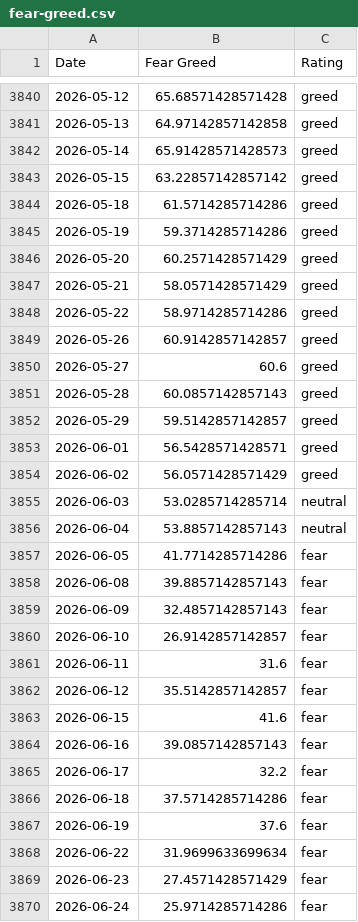
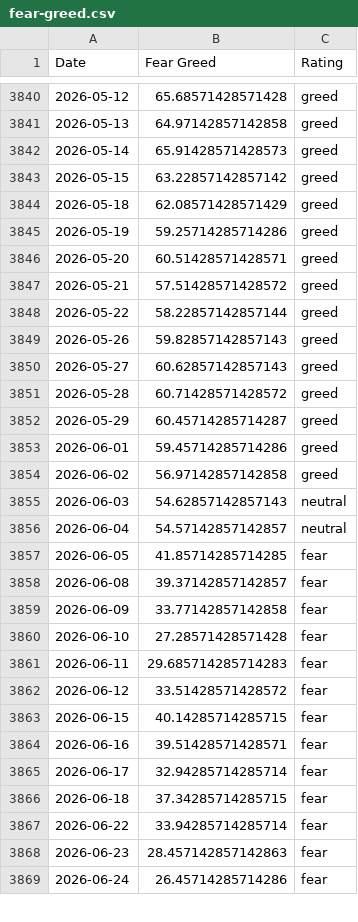
Before and after one commit to sln-crayfish/fear-greed-data, a CSV file: fear-greed.csv, drawn as a sheet; only a part is shown, gaps mark what is left out; the diff covers the shown part only.

```diff
--- a/fear-greed.csv
+++ b/fear-greed.csv
@@ -3843,28 +3843,27 @@ Date,Fear Greed,Rating
 2026-05-15,63.22857142857142,greed
-2026-05-18,61.5714285714286,greed
-2026-05-19,59.3714285714286,greed
-2026-05-20,60.2571428571429,greed
-2026-05-21,58.0571428571429,greed
-2026-05-22,58.9714285714286,greed
-2026-05-26,60.9142857142857,greed
-2026-05-27,60.6,greed
-2026-05-28,60.0857142857143,greed
-2026-05-29,59.5142857142857,greed
-2026-06-01,56.5428571428571,greed
-2026-06-02,56.0571428571429,greed
-2026-06-03,53.0285714285714,neutral
-2026-06-04,53.8857142857143,neutral
-2026-06-05,41.7714285714286,fear
-2026-06-08,39.8857142857143,fear
-2026-06-09,32.4857142857143,fear
-2026-06-10,26.9142857142857,fear
-2026-06-11,31.6,fear
-2026-06-12,35.5142857142857,fear
-2026-06-15,41.6,fear
-2026-06-16,39.0857142857143,fear
-2026-06-17,32.2,fear
-2026-06-18,37.5714285714286,fear
-2026-06-19,37.6,fear
-2026-06-22,31.9699633699634,fear
-2026-06-23,27.4571428571429,fear
-2026-06-24,25.9714285714286,fear
+2026-05-18,62.08571428571429,greed
+2026-05-19,59.25714285714286,greed
+2026-05-20,60.51428571428571,greed
+2026-05-21,57.51428571428572,greed
+2026-05-22,58.22857142857144,greed
+2026-05-26,59.82857142857143,greed
+2026-05-27,60.62857142857143,greed
+2026-05-28,60.71428571428572,greed
+2026-05-29,60.45714285714287,greed
+2026-06-01,59.45714285714286,greed
+2026-06-02,56.97142857142858,greed
+2026-06-03,54.62857142857143,neutral
+2026-06-04,54.57142857142857,neutral
+2026-06-05,41.85714285714285,fear
+2026-06-08,39.37142857142857,fear
+2026-06-09,33.77142857142858,fear
+2026-06-10,27.28571428571428,fear
+2026-06-11,29.685714285714283,fear
+2026-06-12,33.51428571428572,fear
+2026-06-15,40.14285714285715,fear
+2026-06-16,39.51428571428571,fear
+2026-06-17,32.94285714285714,fear
+2026-06-18,37.34285714285715,fear
+2026-06-22,33.94285714285714,fear
+2026-06-23,28.457142857142863,fear
+2026-06-24,26.45714285714286,fear
```
Also changed, not shown: 1 added row, 2 removed rows and 17 edited cells elsewhere in this file, datasets/cnn_fear_greed.csv, 1 other file.
